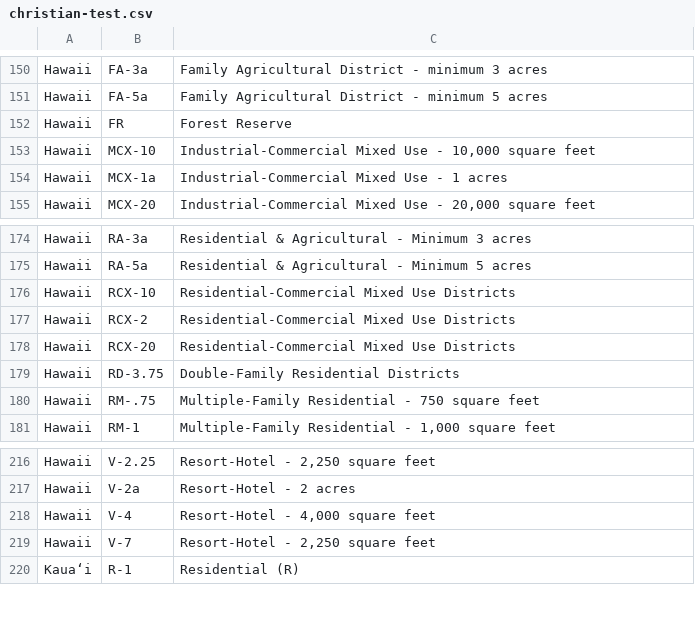
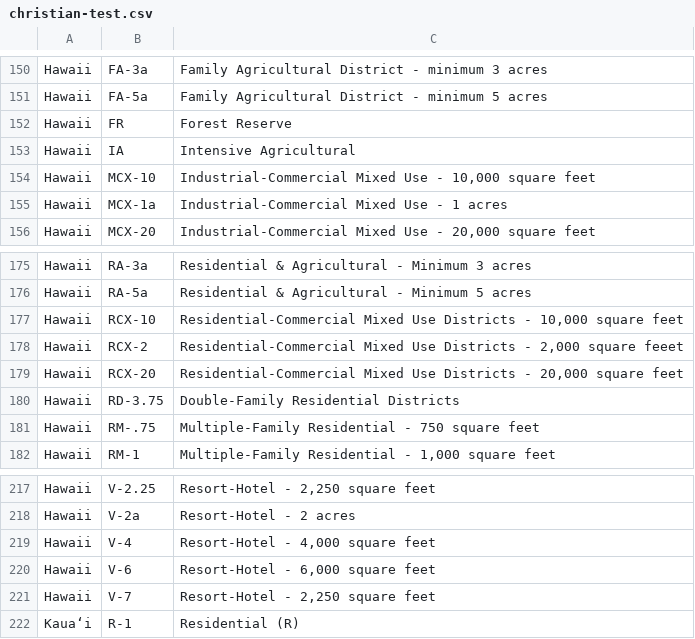
Before and after one commit to kmal808/hi-data, a CSV file: christian-test.csv, drawn as a sheet; only a part is shown, gaps mark what is left out.

Commit message:
Data update for 2023-04-05T00:00:00.000-10:00

```diff
--- a/christian-test.csv
+++ b/christian-test.csv
@@ -153,2 +153,3 @@ Hawaii,FA-5a,Family Agricultural District - minimum 5 acres
 Hawaii,FR,Forest Reserve
+Hawaii,IA,Intensive Agricultural
 Hawaii,MCX-10,"Industrial-Commercial Mixed Use - 10,000 square feet"
@@ -176,5 +177,5 @@ Hawaii,RA-3a,Residential & Agricultural - Minimum 3 acres
 Hawaii,RA-5a,Residential & Agricultural - Minimum 5 acres
-Hawaii,RCX-10,Residential-Commercial Mixed Use Districts
-Hawaii,RCX-2,Residential-Commercial Mixed Use Districts
-Hawaii,RCX-20,Residential-Commercial Mixed Use Districts
+Hawaii,RCX-10,"Residential-Commercial Mixed Use Districts - 10,000 square feet"
+Hawaii,RCX-2,"Residential-Commercial Mixed Use Districts - 2,000 square feeet"
+Hawaii,RCX-20,"Residential-Commercial Mixed Use Districts - 20,000 square feet"
 Hawaii,RD-3.75,Double-Family Residential Districts
@@ -219,2 +220,3 @@ Hawaii,V-2a,Resort-Hotel - 2 acres
 Hawaii,V-4,"Resort-Hotel - 4,000 square feet"
+Hawaii,V-6,"Resort-Hotel - 6,000 square feet"
 Hawaii,V-7,"Resort-Hotel - 2,250 square feet"
```
